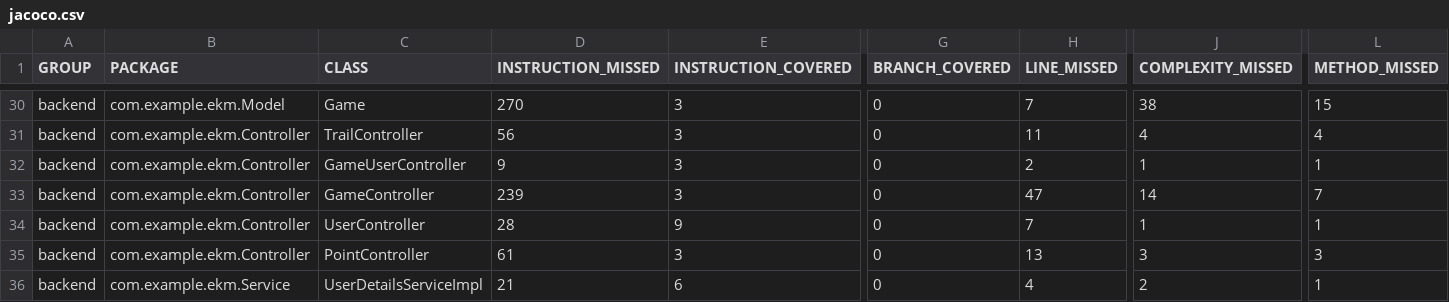
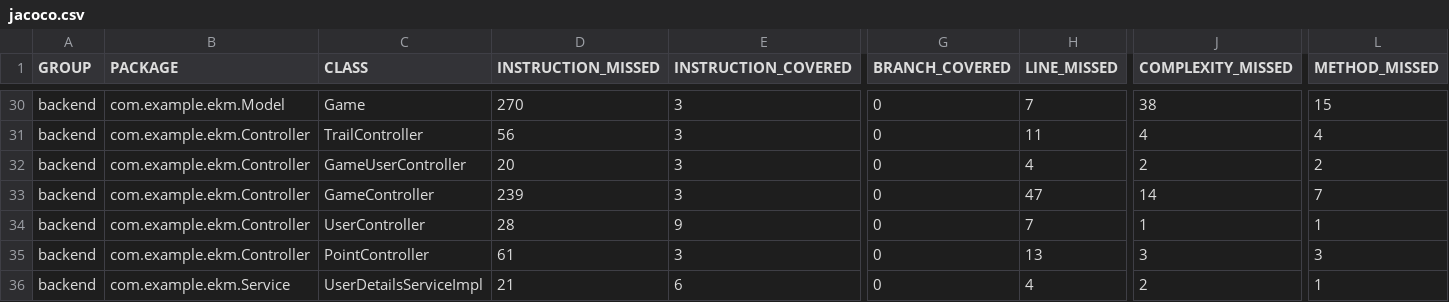
Before and after one commit to hannatagen/rada100, a CSV file: backend/target/site/jacoco/jacoco.csv, drawn as a sheet; only a part is shown, gaps mark what is left out; the diff names each change by its address in the sheet, - before the commit and + after, or states it on an @@ line.

```diff
--- a/backend/target/site/jacoco/jacoco.csv
+++ b/backend/target/site/jacoco/jacoco.csv
-D32 (INSTRUCTION_MISSED): 9
+D32 (INSTRUCTION_MISSED): 20
-H32 (LINE_MISSED): 2
+H32 (LINE_MISSED): 4
-J32 (COMPLEXITY_MISSED): 1
+J32 (COMPLEXITY_MISSED): 2
-L32 (METHOD_MISSED): 1
+L32 (METHOD_MISSED): 2
```
Also changed, not shown: 15 other files.
